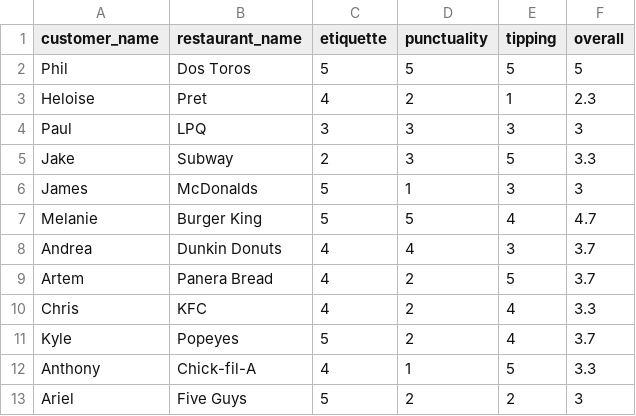
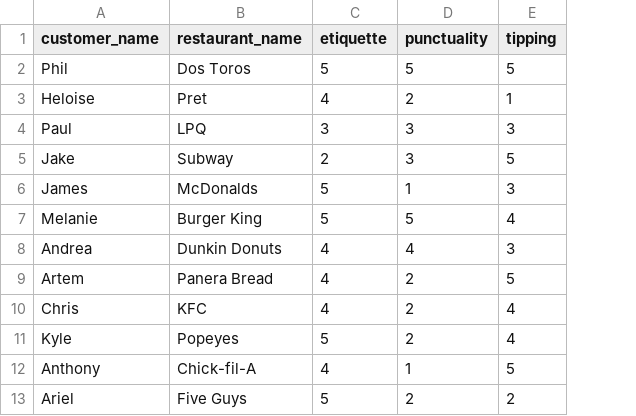
Before and after one commit to taillet/module-one-final-project-guidelines-dc-web-career-010719, a CSV file: reviews.csv, drawn as a sheet; only a part is shown; the diff names each change by its address in the sheet, - before the commit and + after, or states it on an @@ line.

Commit message:
fixed overall value from csv & took out commented stuff

```diff
--- a/reviews.csv
+++ b/reviews.csv
-column F (overall), rows 2-13: 5 | 2.3 | 3 | 3.3 | 3 | 4.7 | 3.7 | 3.7 | 3.3 | 3.7 | 3.3 | 3
```
Also changed, not shown: 3 other files.
